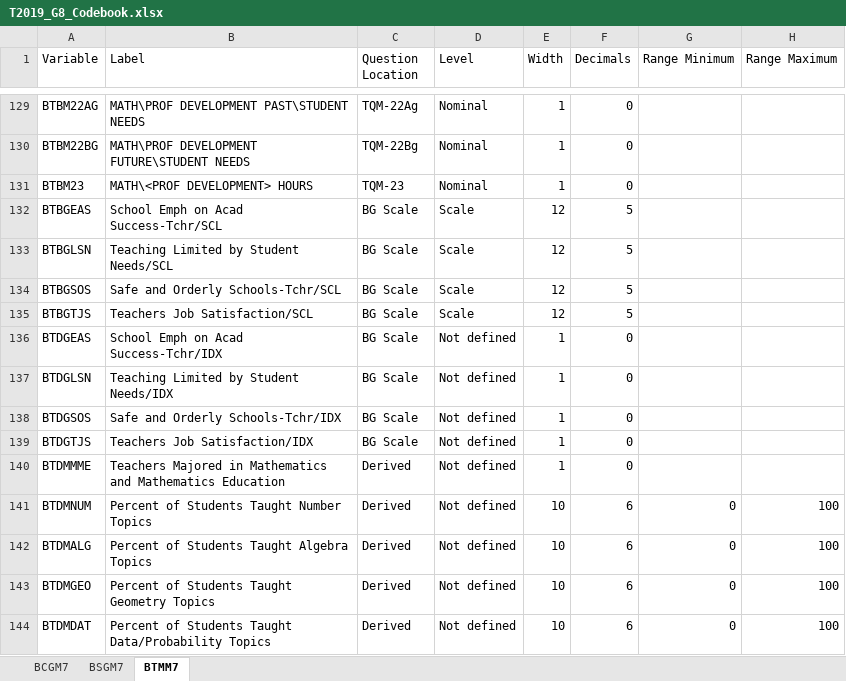
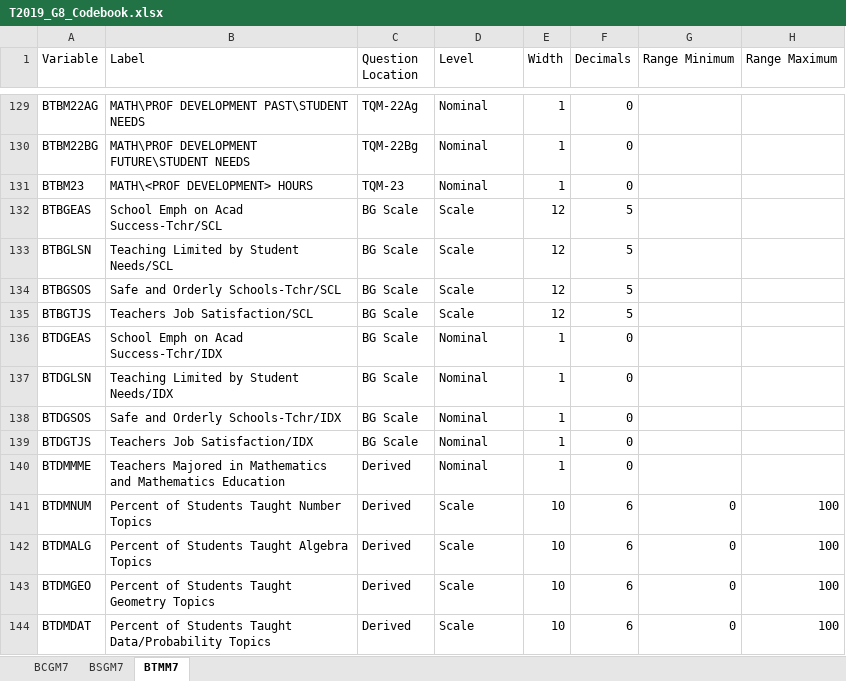
Before and after one commit to fatemehkarimi/TIMMS-iran-data-anlayze, an Excel workbook: src/dataset/T2019_G8_Codebook.xlsx, sheet BTMM7, drawn as a sheet; only a part is shown, gaps mark what is left out; values as stored, in another font and other column widths than the file's, no borders; table styles not drawn; the diff names each change by its address in the sheet, - before the commit and + after, or states it on an @@ line.

```diff
--- a/src/dataset/T2019_G8_Codebook.xlsx (sheet BTMM7)
+++ b/src/dataset/T2019_G8_Codebook.xlsx (sheet BTMM7)
-D136:D140 (Level): Not defined
+D136:D140 (Level): Nominal
-D141:D144 (Level): Not defined
+D141:D144 (Level): Scale
```
Also changed, not shown: sheet BSGM7, sheet BCGM7, 7 other files.
